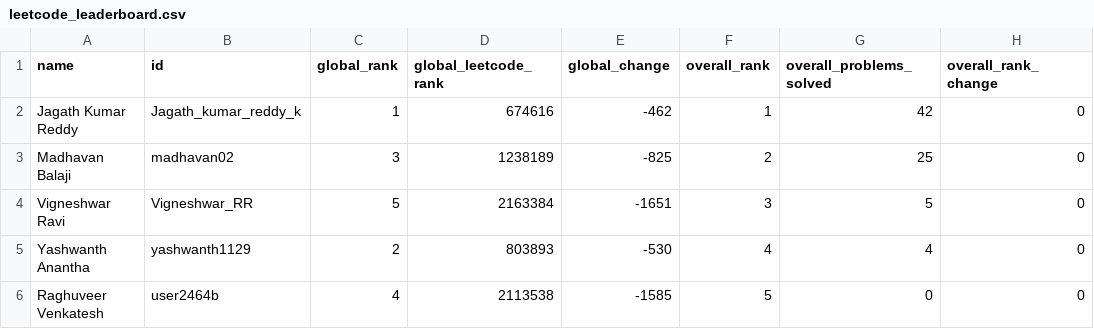
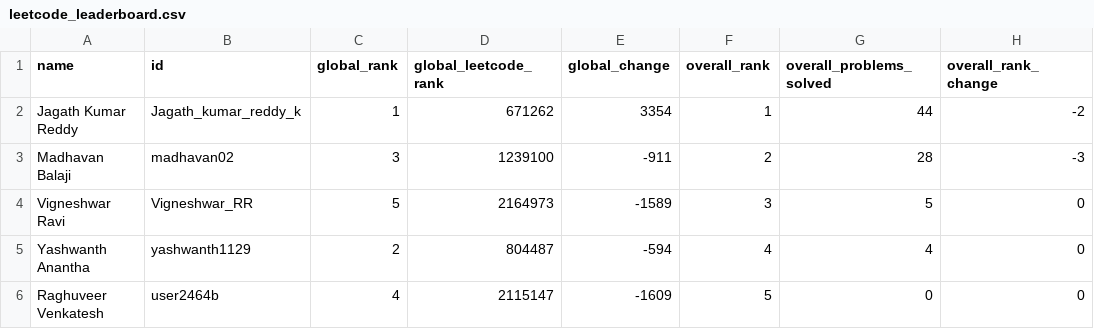
Before and after one commit to DSMLIUI/official-website, a CSV file: public/data/leetcode_leaderboard.csv, drawn as a sheet; only a part is shown; the diff names each change by its address in the sheet, - before the commit and + after, or states it on an @@ line.

```diff
--- a/public/data/leetcode_leaderboard.csv
+++ b/public/data/leetcode_leaderboard.csv
-D2 (global_leetcode_rank): 674616
+D2 (global_leetcode_rank): 671262
-E2 (global_change): -462
+E2 (global_change): 3354
-G2 (overall_problems_solved): 42
+G2 (overall_problems_solved): 44
-H2 (overall_rank_change): 0
+H2 (overall_rank_change): -2
-D3 (global_leetcode_rank): 1238189
+D3 (global_leetcode_rank): 1239100
-E3 (global_change): -825
+E3 (global_change): -911
-G3 (overall_problems_solved): 25
+G3 (overall_problems_solved): 28
-H3 (overall_rank_change): 0
+H3 (overall_rank_change): -3
-D4 (global_leetcode_rank): 2163384
+D4 (global_leetcode_rank): 2164973
-E4 (global_change): -1651
+E4 (global_change): -1589
-D5 (global_leetcode_rank): 803893
+D5 (global_leetcode_rank): 804487
-E5 (global_change): -530
+E5 (global_change): -594
-D6 (global_leetcode_rank): 2113538
+D6 (global_leetcode_rank): 2115147
-E6 (global_change): -1585
+E6 (global_change): -1609
```
Also changed, not shown: public/data/recent_ac_submissions.csv.
